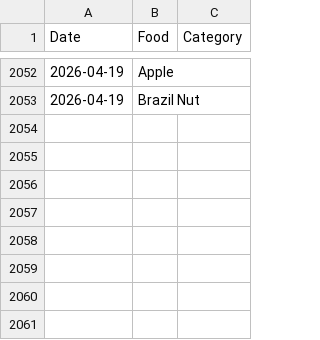
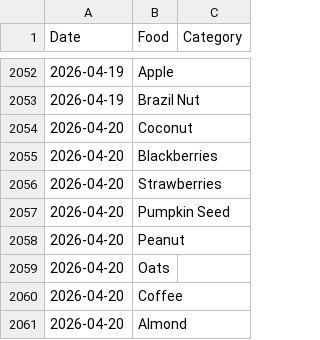
Before and after one commit to JevonDaffyd/python-food-tracker, a CSV file: food_record.csv, drawn as a sheet; only a part is shown, gaps mark what is left out.

```diff
--- a/food_record.csv
+++ b/food_record.csv
@@ -2053 +2053,9 @@ Date,Food,Category
 2026-04-19,Brazil Nut,
+2026-04-20,Coconut,
+2026-04-20,Blackberries,
+2026-04-20,Strawberries,
+2026-04-20,Pumpkin Seed,
+2026-04-20,Peanut,
+2026-04-20,Oats,
+2026-04-20,Coffee,
+2026-04-20,Almond,
```
